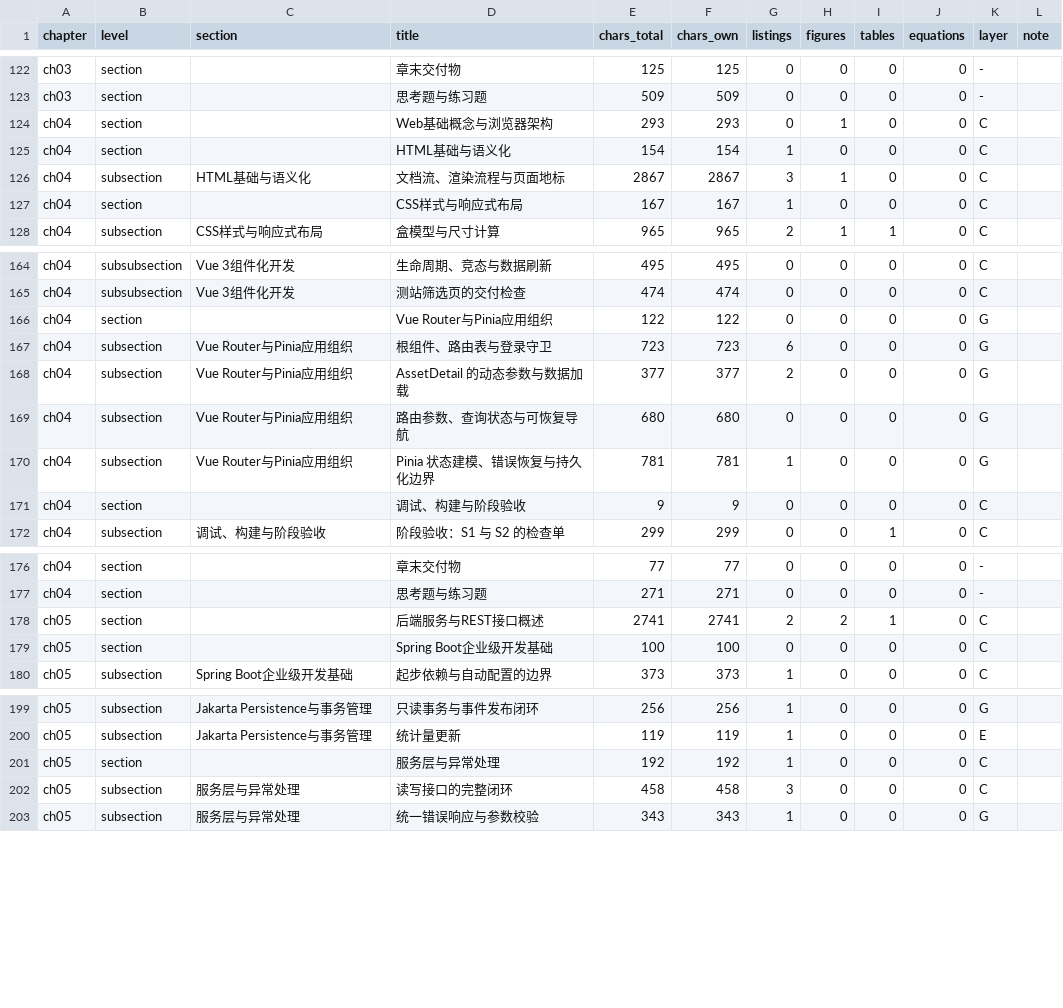
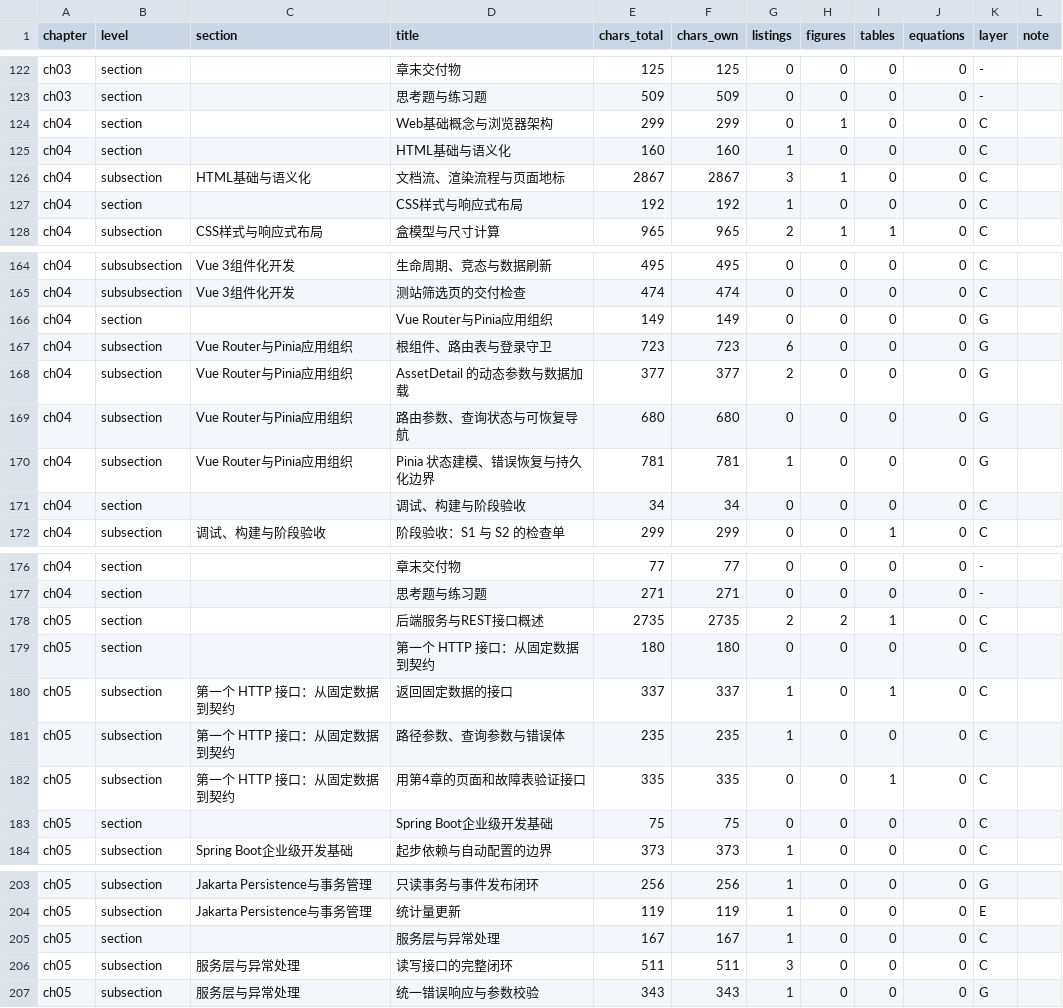
Before and after one commit to hjunqq/textbook, a CSV file: tools/r0/sections.csv, drawn as a sheet; only a part is shown, gaps mark what is left out; the diff covers the shown part only.

Commit message:
R4 第5章：新增核心单元 5.2“第一个 HTTP 接口：从固定数据到契约”（固定数据接口/路径与查询参数与契约错误体/用第4章页面与故障表验证，含一个必遇失败）；全章数据模型归一到契约（Reading/assetId/value/occurredAt，/api/assets 路径，DAM-A-* 编码）；契约表补第5章写路径（POST /api/readings、GET/PUT /api/readings/{id}，观测不删除）；5.8 性能与可观测性（拓展 2,698 字）迁至新附录C，正文留指引（migration_ledger 登记）；层次重标

```diff
--- a/tools/r0/sections.csv
+++ b/tools/r0/sections.csv
@@ -123,6 +123,6 @@ ch03,section,,章末交付物,125,125,0,0,0,0,-,
 ch03,section,,思考题与练习题,509,509,0,0,0,0,-,
-ch04,section,,Web基础概念与浏览器架构,293,293,0,1,0,0,C,
-ch04,section,,HTML基础与语义化,154,154,1,0,0,0,C,
+ch04,section,,Web基础概念与浏览器架构,299,299,0,1,0,0,C,
+ch04,section,,HTML基础与语义化,160,160,1,0,0,0,C,
 ch04,subsection,HTML基础与语义化,文档流、渲染流程与页面地标,2867,2867,3,1,0,0,C,
-ch04,section,,CSS样式与响应式布局,167,167,1,0,0,0,C,
+ch04,section,,CSS样式与响应式布局,192,192,1,0,0,0,C,
 ch04,subsection,CSS样式与响应式布局,盒模型与尺寸计算,965,965,2,1,1,0,C,
@@ -165,3 +165,3 @@ ch04,subsubsection,Vue 3组件化开发,生命周期、竞态与数据刷新,495
 ch04,subsubsection,Vue 3组件化开发,测站筛选页的交付检查,474,474,0,0,0,0,C,
-ch04,section,,Vue Router与Pinia应用组织,122,122,0,0,0,0,G,
+ch04,section,,Vue Router与Pinia应用组织,149,149,0,0,0,0,G,
 ch04,subsection,Vue Router与Pinia应用组织,根组件、路由表与登录守卫,723,723,6,0,0,0,G,
@@ -170,3 +170,3 @@ ch04,subsection,Vue Router与Pinia应用组织,路由参数、查询状态与可
 ch04,subsection,Vue Router与Pinia应用组织,Pinia 状态建模、错误恢复与持久化边界,781,781,1,0,0,0,G,
-ch04,section,,调试、构建与阶段验收,9,9,0,0,0,0,C,
+ch04,section,,调试、构建与阶段验收,34,34,0,0,0,0,C,
 ch04,subsection,调试、构建与阶段验收,阶段验收：S1 与 S2 的检查单,299,299,0,0,1,0,C,
@@ -177,4 +177,8 @@ ch04,section,,章末交付物,77,77,0,0,0,0,-,
 ch04,section,,思考题与练习题,271,271,0,0,0,0,-,
-ch05,section,,后端服务与REST接口概述,2741,2741,2,2,1,0,C,
-ch05,section,,Spring Boot企业级开发基础,100,100,0,0,0,0,C,
+ch05,section,,后端服务与REST接口概述,2735,2735,2,2,1,0,C,
+ch05,section,,第一个 HTTP 接口：从固定数据到契约,180,180,0,0,0,0,C,
+ch05,subsection,第一个 HTTP 接口：从固定数据到契约,返回固定数据的接口,337,337,1,0,1,0,C,
+ch05,subsection,第一个 HTTP 接口：从固定数据到契约,路径参数、查询参数与错误体,235,235,1,0,0,0,C,
+ch05,subsection,第一个 HTTP 接口：从固定数据到契约,用第4章的页面和故障表验证接口,335,335,0,0,1,0,C,
+ch05,section,,Spring Boot企业级开发基础,75,75,0,0,0,0,C,
 ch05,subsection,Spring Boot企业级开发基础,起步依赖与自动配置的边界,373,373,1,0,0,0,C,
@@ -200,4 +204,4 @@ ch05,subsection,Jakarta Persistence与事务管理,只读事务与事件发布
 ch05,subsection,Jakarta Persistence与事务管理,统计量更新,119,119,1,0,0,0,E,
-ch05,section,,服务层与异常处理,192,192,1,0,0,0,C,
-ch05,subsection,服务层与异常处理,读写接口的完整闭环,458,458,3,0,0,0,C,
+ch05,section,,服务层与异常处理,167,167,1,0,0,0,C,
+ch05,subsection,服务层与异常处理,读写接口的完整闭环,511,511,3,0,0,0,C,
 ch05,subsection,服务层与异常处理,统一错误响应与参数校验,343,343,1,0,0,0,G,
```
Also changed, not shown: 16 edited cells elsewhere in this file, tools/r0/listings.csv, 8 other files.
